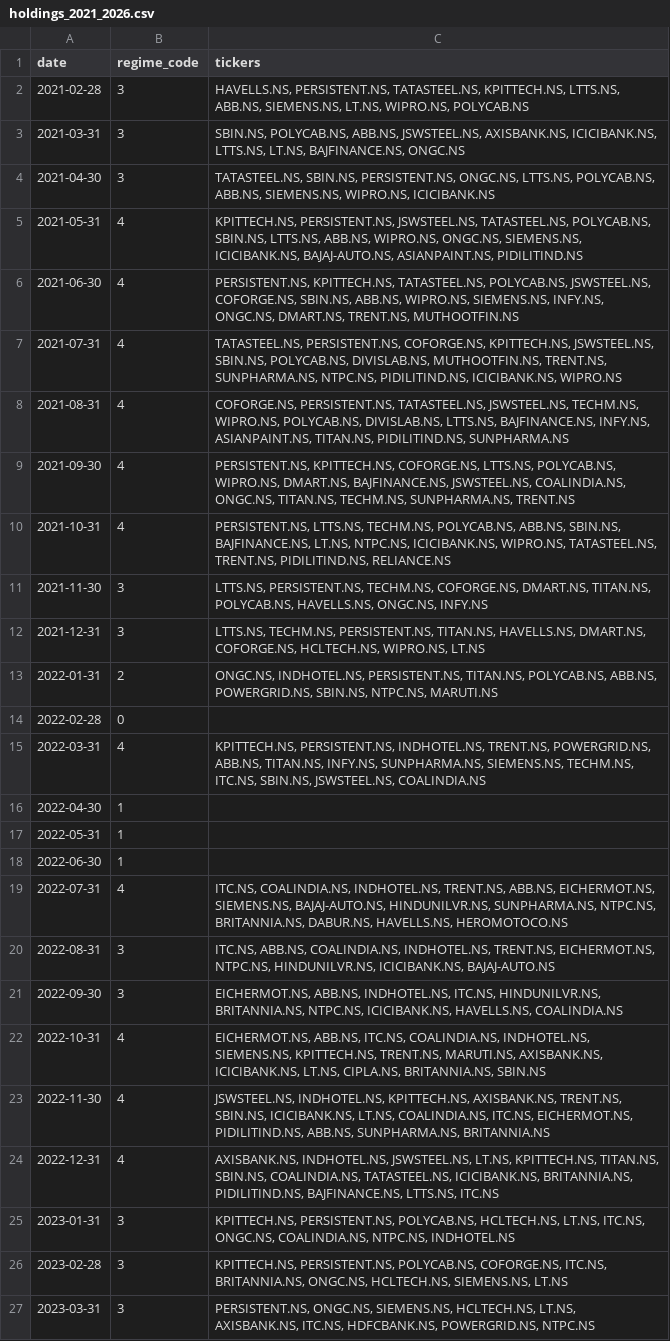
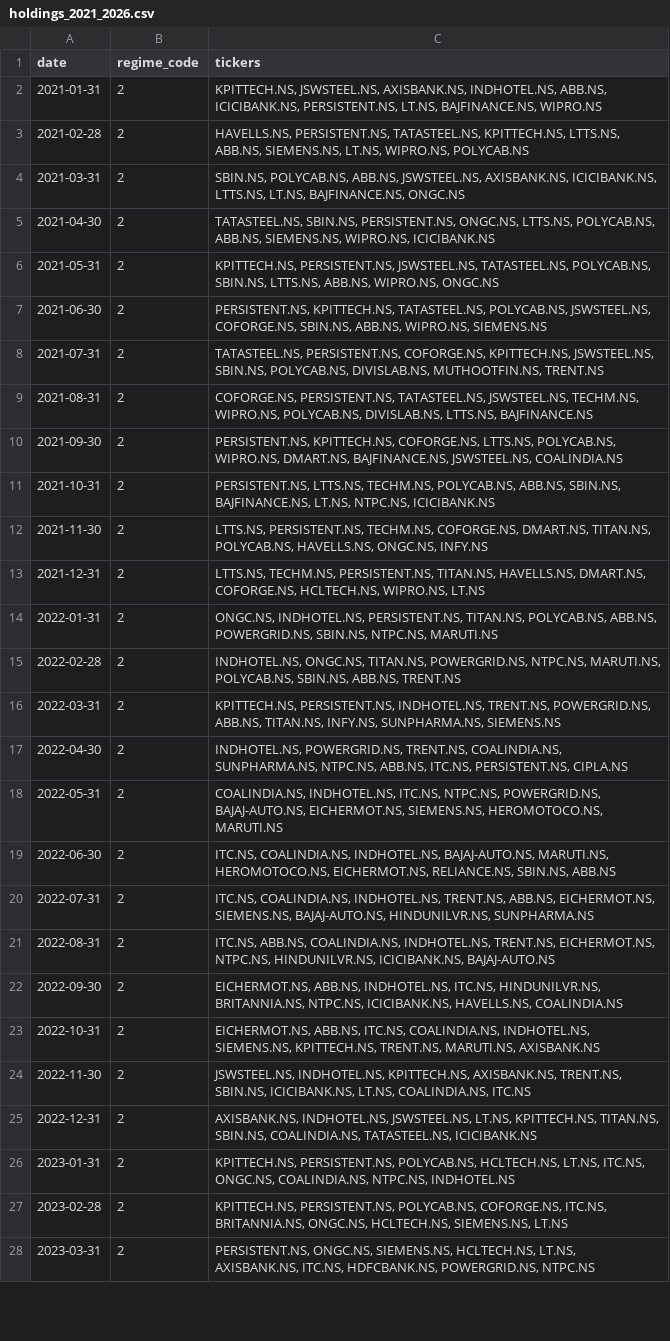
Before and after one commit to dhanushn0612/regime-dashboard, a CSV file: public/holdings_2021_2026.csv, drawn as a sheet; only a part is shown; addresses are those after the commit; the diff covers the shown part only; the diff names each change by its address in the sheet, - before the commit and + after, or states it on an @@ line.

```diff
--- a/public/holdings_2021_2026.csv
+++ b/public/holdings_2021_2026.csv
+row 2: 2021-01-31 | 2 | KPITTECH.NS, JSWSTEEL.NS, AXISBANK.NS, INDHOTEL.NS, ABB.NS, ICICIBANK.NS, PERSISTENT.NS, LT.NS, BAJFINANCE.NS, WIPRO.NS
-B3:B5 (regime_code): 3
+B3:B5 (regime_code): 2
-B6:B11 (regime_code): 4
+B6:B11 (regime_code): 2
-C6 (tickers): …ABB.NS, WIPRO.NS, ONGC.NS, SIEMENS.NS, ICICIBANK.NS, BAJAJ-AUTO.NS, ASIANPAINT.NS, PIDILITIND.NS
+C6 (tickers): …ABB.NS, WIPRO.NS, ONGC.NS
-C7 (tickers): …ABB.NS, WIPRO.NS, SIEMENS.NS, INFY.NS, ONGC.NS, DMART.NS, TRENT.NS, MUTHOOTFIN.NS
+C7 (tickers): …ABB.NS, WIPRO.NS, SIEMENS.NS
-C8 (tickers): …DIVISLAB.NS, MUTHOOTFIN.NS, TRENT.NS, SUNPHARMA.NS, NTPC.NS, PIDILITIND.NS, ICICIBANK.NS, WIPRO.NS
+C8 (tickers): …DIVISLAB.NS, MUTHOOTFIN.NS, TRENT.NS
-C9 (tickers): …DIVISLAB.NS, LTTS.NS, BAJFINANCE.NS, INFY.NS, ASIANPAINT.NS, TITAN.NS, PIDILITIND.NS, SUNPHARMA.NS
+C9 (tickers): …DIVISLAB.NS, LTTS.NS, BAJFINANCE.NS
-C10 (tickers): …BAJFINANCE.NS, JSWSTEEL.NS, COALINDIA.NS, ONGC.NS, TITAN.NS, TECHM.NS, SUNPHARMA.NS, TRENT.NS
+C10 (tickers): …BAJFINANCE.NS, JSWSTEEL.NS, COALINDIA.NS
-C11 (tickers): …LT.NS, NTPC.NS, ICICIBANK.NS, WIPRO.NS, TATASTEEL.NS, TRENT.NS, PIDILITIND.NS, RELIANCE.NS
+C11 (tickers): …LT.NS, NTPC.NS, ICICIBANK.NS
-B12:B13 (regime_code): 3
+B12:B13 (regime_code): 2
-B15 (regime_code): 0
+B15 (regime_code): 2
-C15 (tickers): (empty)
+C15 (tickers): INDHOTEL.NS, ONGC.NS, TITAN.NS, POWERGRID.NS, NTPC.NS, MARUTI.NS, POLYCAB.NS, SBIN.NS, ABB.NS, TRENT.NS
-B16 (regime_code): 4
+B16 (regime_code): 2
-C16 (tickers): …INFY.NS, SUNPHARMA.NS, SIEMENS.NS, TECHM.NS, ITC.NS, SBIN.NS, JSWSTEEL.NS, COALINDIA.NS
+C16 (tickers): …INFY.NS, SUNPHARMA.NS, SIEMENS.NS
-B17:B19 (regime_code): 1
+B17:B19 (regime_code): 2
-C17 (tickers): (empty)
+C17 (tickers): INDHOTEL.NS, POWERGRID.NS, TRENT.NS, COALINDIA.NS, SUNPHARMA.NS, NTPC.NS, ABB.NS, ITC.NS, PERSISTENT.NS, CIPLA.NS
-C18 (tickers): (empty)
+C18 (tickers): COALINDIA.NS, INDHOTEL.NS, ITC.NS, NTPC.NS, POWERGRID.NS, BAJAJ-AUTO.NS, EICHERMOT.NS, SIEMENS.NS, HEROMOTOCO.NS, MARUTI.NS
-C19 (tickers): (empty)
+C19 (tickers): ITC.NS, COALINDIA.NS, INDHOTEL.NS, BAJAJ-AUTO.NS, MARUTI.NS, HEROMOTOCO.NS, EICHERMOT.NS, RELIANCE.NS, SBIN.NS, ABB.NS
-B20 (regime_code): 4
+B20 (regime_code): 2
-C20 (tickers): …BAJAJ-AUTO.NS, HINDUNILVR.NS, SUNPHARMA.NS, NTPC.NS, BRITANNIA.NS, DABUR.NS, HAVELLS.NS, HEROMOTOCO.NS
+C20 (tickers): …BAJAJ-AUTO.NS, HINDUNILVR.NS, SUNPHARMA.NS
-B21:B22 (regime_code): 3
+B21:B22 (regime_code): 2
-B23:B25 (regime_code): 4
+B23:B25 (regime_code): 2
-C23 (tickers): …TRENT.NS, MARUTI.NS, AXISBANK.NS, ICICIBANK.NS, LT.NS, CIPLA.NS, BRITANNIA.NS, SBIN.NS
+C23 (tickers): …TRENT.NS, MARUTI.NS, AXISBANK.NS
-C24 (tickers): …LT.NS, COALINDIA.NS, ITC.NS, EICHERMOT.NS, PIDILITIND.NS, ABB.NS, SUNPHARMA.NS, BRITANNIA.NS
+C24 (tickers): …LT.NS, COALINDIA.NS, ITC.NS
-C25 (tickers): …COALINDIA.NS, TATASTEEL.NS, ICICIBANK.NS, BRITANNIA.NS, PIDILITIND.NS, BAJFINANCE.NS, LTTS.NS, ITC.NS
+C25 (tickers): …COALINDIA.NS, TATASTEEL.NS, ICICIBANK.NS
-B26:B28 (regime_code): 3
+B26:B28 (regime_code): 2
```
Also changed, not shown: 1 removed row and 44 edited cells elsewhere in this file, 9 other files.
